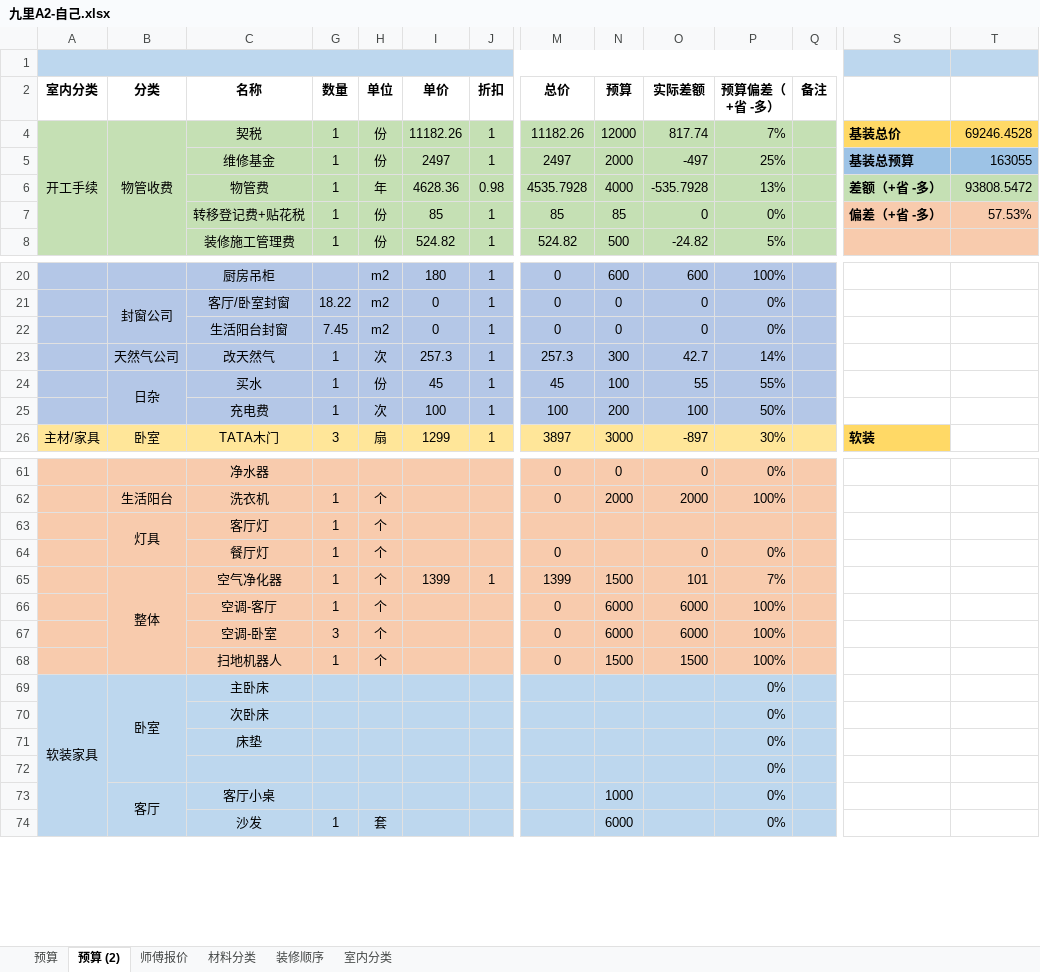
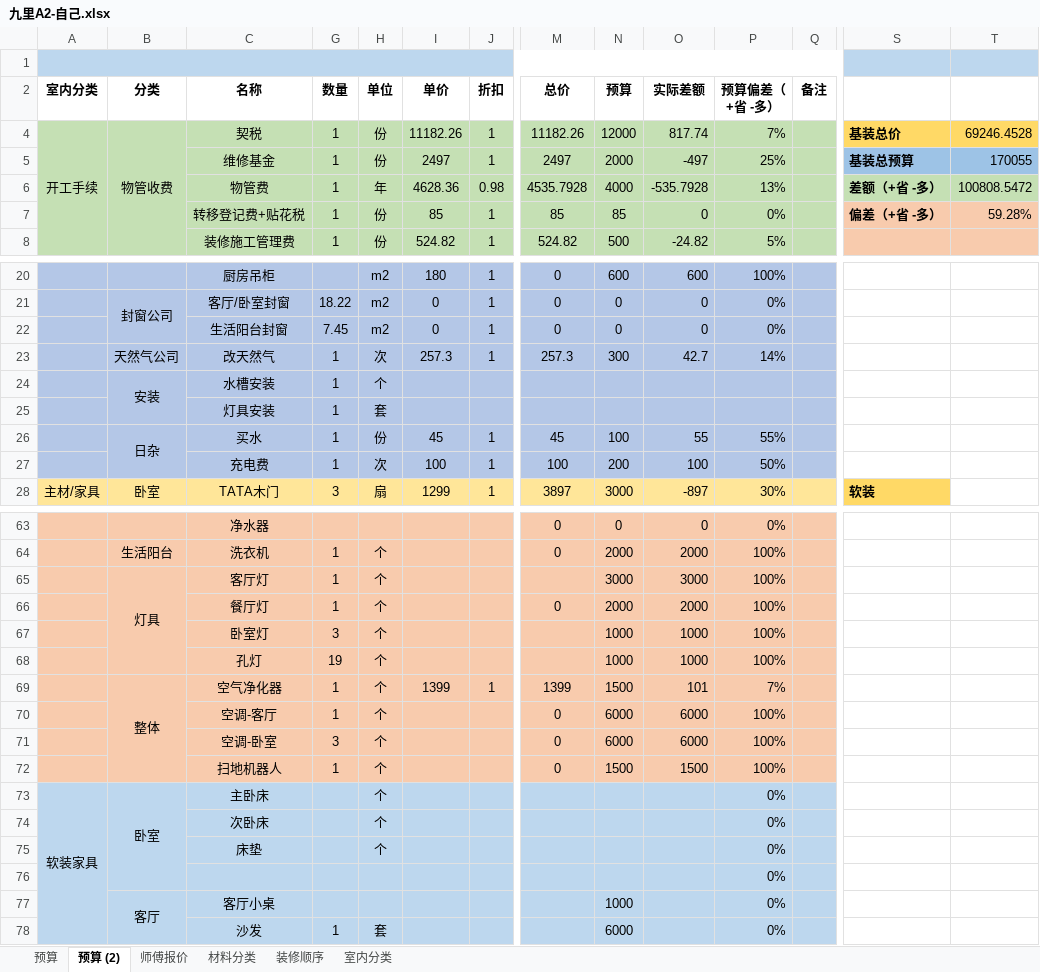
Before and after one commit to cocotao/docurate, an Excel workbook: 九里A2-自己.xlsx, sheet 预算 (2), drawn as a sheet; only a part is shown, gaps mark what is left out; values as stored, in another font and other column widths than the file's, no borders; conditional formats not drawn; addresses are those after the commit; rows hold the shown columns only; the diff names each change by its address in the sheet, - before the commit and + after, or states it on an @@ line.

Commit message:
Update.

```diff
--- a/九里A2-自己.xlsx (sheet 预算 (2))
+++ b/九里A2-自己.xlsx (sheet 预算 (2))
-T5: 163055
+T5: 170055
-T6: 93808.5472
+T6: 100808.5472
-T7: 57.53%
+T7: 59.28%
+row 24:  | 安装 | 水槽安装 | 1 | 个
+row 25:  |  | 灯具安装 | 1 | 套
-N65 (预算): (empty)
+N65 (预算): 3000
-O65 (实际差额): (empty)
+O65 (实际差额): 3000
-P65 (预算偏差（+省 -多）): (empty)
+P65 (预算偏差（+省 -多）): 100%
-N66 (预算): (empty)
+N66 (预算): 2000
-O66 (实际差额): 0
+O66 (实际差额): 2000
-P66 (预算偏差（+省 -多）): 0%
+P66 (预算偏差（+省 -多）): 100%
+row 67:  |  | 卧室灯 | 3 | 个 |  |  |  | 1000 | 1000 | 100%
+row 68:  |  | 孔灯 | 19 | 个 |  |  |  | 1000 | 1000 | 100%
-H73:H75 (单位): (empty)
+H73:H75 (单位): 个
```
Also changed, not shown: formulas that keep their value.
